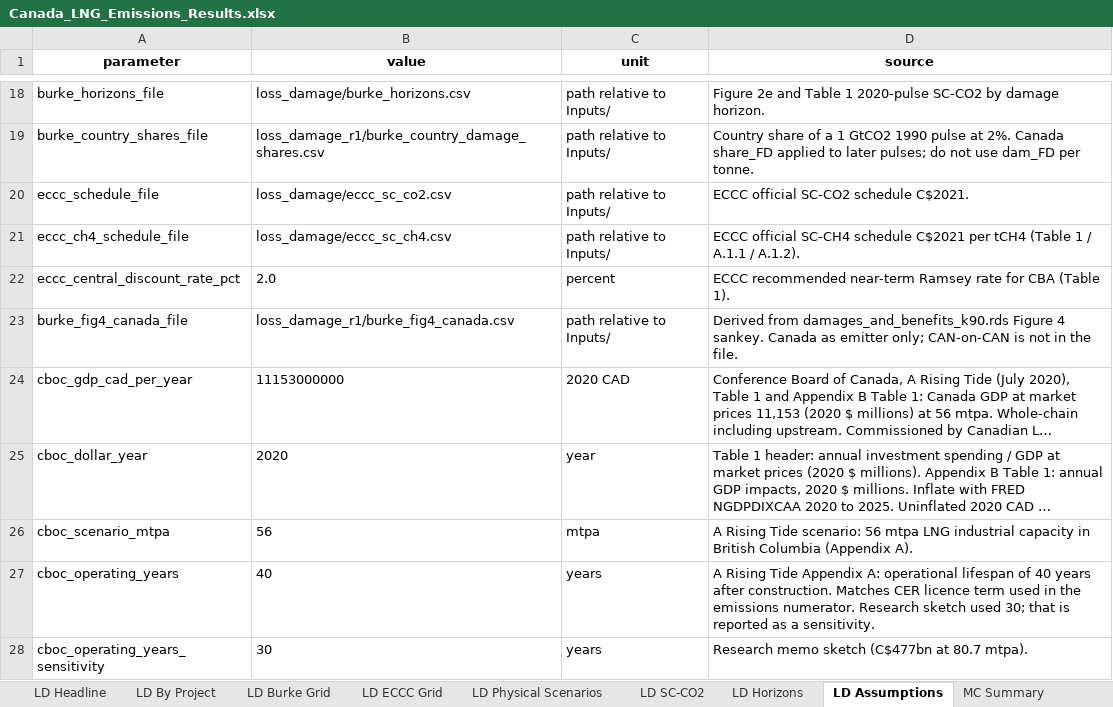
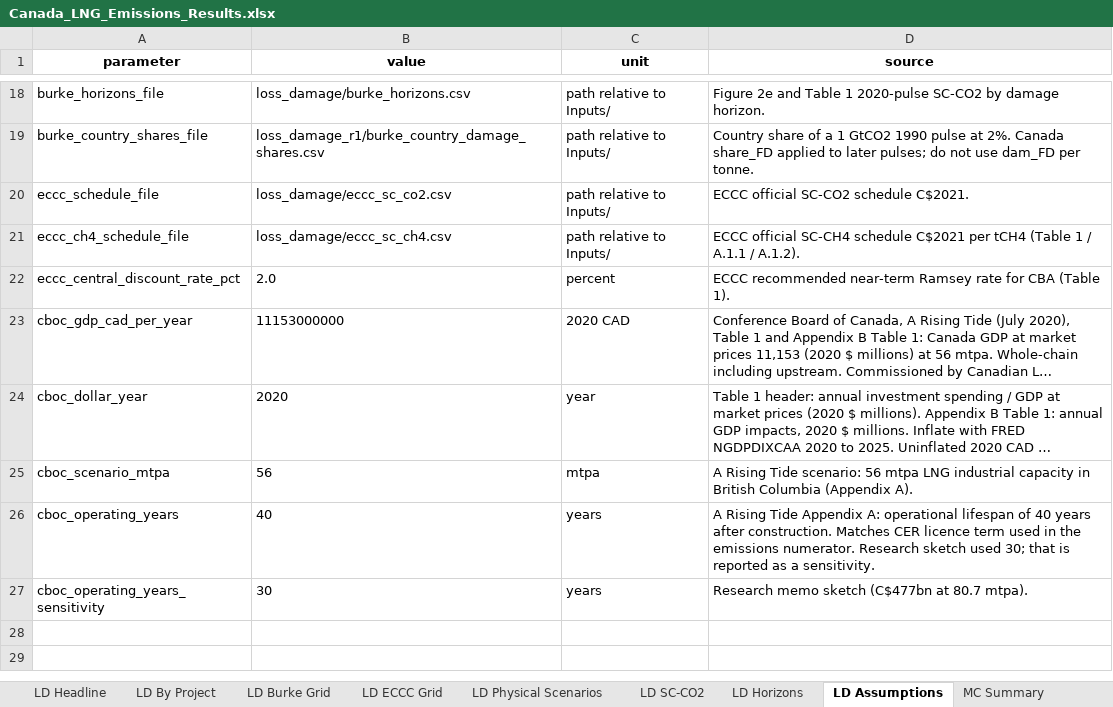
Before and after one commit to FStretch/canada_lng_carbon_bomb, an Excel workbook: Outputs/Canada_LNG_Emissions_Results.xlsx, sheet LD Assumptions, drawn as a sheet; only a part is shown, gaps mark what is left out; long unchanged cells end in …; values as stored, in another font and other column widths than the file's, no borders; the diff names each change by its address in the sheet, - before the commit and + after, or states it on an @@ line.

```diff
--- a/Outputs/Canada_LNG_Emissions_Results.xlsx (sheet LD Assumptions)
+++ b/Outputs/Canada_LNG_Emissions_Results.xlsx (sheet LD Assumptions)
-row 23: burke_fig4_canada_file | loss_damage_r1/burke_fig4_canada.csv | path relative to Inputs/ | Derived from damages_and_benefits_k90.rds Figure 4 sankey. Canada as emitter only; CAN-on-CAN is not in the file.
```
Also changed, not shown: sheet Calendar Panel, sheet By Project, sheet By Chain, sheet Panel Lifetime By Project, sheet Summary, sheet Paper Set, 18 more sheets, Inputs/Canada_LNG_Asset_Register.xlsx, Inputs/Canada_LNG_Data_Inputs.xlsx, 45 other files.
